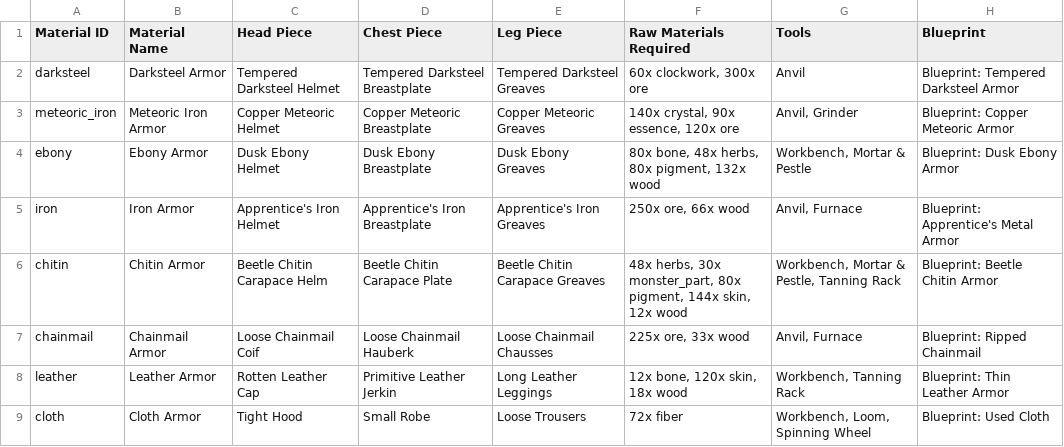
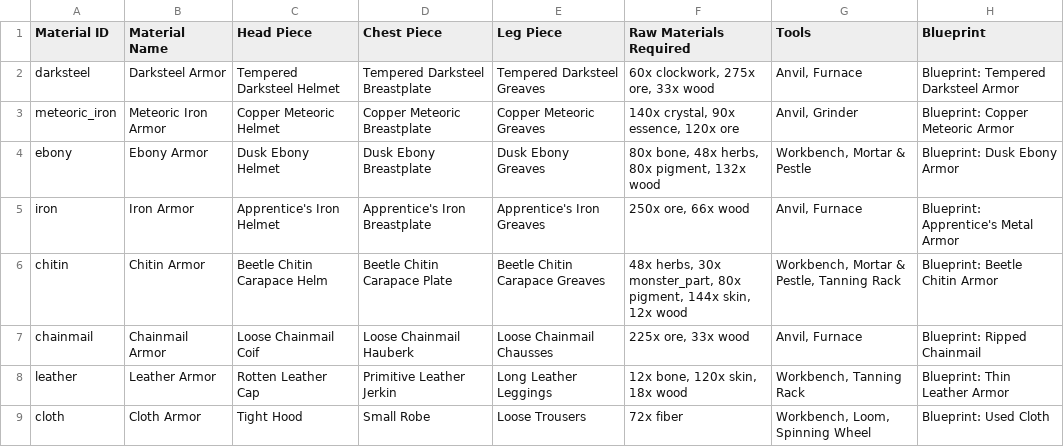
Before and after one commit to retro-ai-forge/TheWudlands-App, a CSV file: public/data/armor-raw-materials-t1.csv, drawn as a sheet.

```diff
--- a/public/data/armor-raw-materials-t1.csv
+++ b/public/data/armor-raw-materials-t1.csv
@@ -1,3 +1,3 @@
 Material ID,Material Name,Head Piece,Chest Piece,Leg Piece,Raw Materials Required,Tools,Blueprint
-darksteel,Darksteel Armor,Tempered Darksteel Helmet,Tempered Darksteel Breastplate,Tempered Darksteel Greaves,"60x clockwork, 300x ore",Anvil,Blueprint: Tempered Darksteel Armor
+darksteel,Darksteel Armor,Tempered Darksteel Helmet,Tempered Darksteel Breastplate,Tempered Darksteel Greaves,"60x clockwork, 275x ore, 33x wood","Anvil, Furnace",Blueprint: Tempered Darksteel Armor
 meteoric_iron,Meteoric Iron Armor,Copper Meteoric Helmet,Copper Meteoric Breastplate,Copper Meteoric Greaves,"140x crystal, 90x essence, 120x ore","Anvil, Grinder",Blueprint: Copper Meteoric Armor
```
Also changed, not shown: 5 other files.
